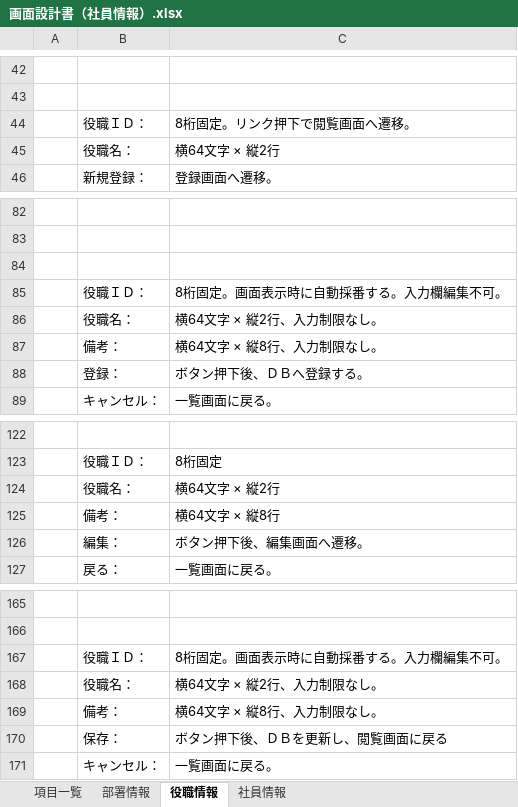
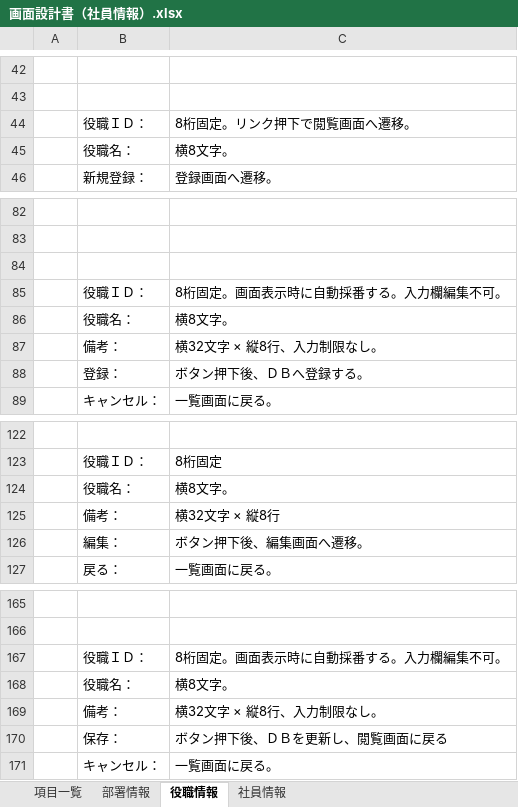
Before and after one commit to cps-soft-dev/Document, an Excel workbook: 画面設計書（社員情報）.xlsx, sheet 役職情報, drawn as a sheet; only a part is shown, gaps mark what is left out; values as stored, in another font and other column widths than the file's, no borders; charts and pictures not drawn; the diff names each change by its address in the sheet, - before the commit and + after, or states it on an @@ line.

```diff
--- a/画面設計書（社員情報）.xlsx (sheet 役職情報)
+++ b/画面設計書（社員情報）.xlsx (sheet 役職情報)
-C45: 横64文字 × 縦2行
+C45: 横8文字。
-C86: 横64文字 × 縦2行、入力制限なし。
+C86: 横8文字。
-C87: 横64文字 × 縦8行、入力制限なし。
+C87: 横32文字 × 縦8行、入力制限なし。
-C124: 横64文字 × 縦2行
+C124: 横8文字。
-C125: 横64文字 × 縦8行
+C125: 横32文字 × 縦8行
-C168: 横64文字 × 縦2行、入力制限なし。
+C168: 横8文字。
-C169: 横64文字 × 縦8行、入力制限なし。
+C169: 横32文字 × 縦8行、入力制限なし。
```
Also changed, not shown: sheet 社員情報, sheet 部署情報, charts or pictures.
